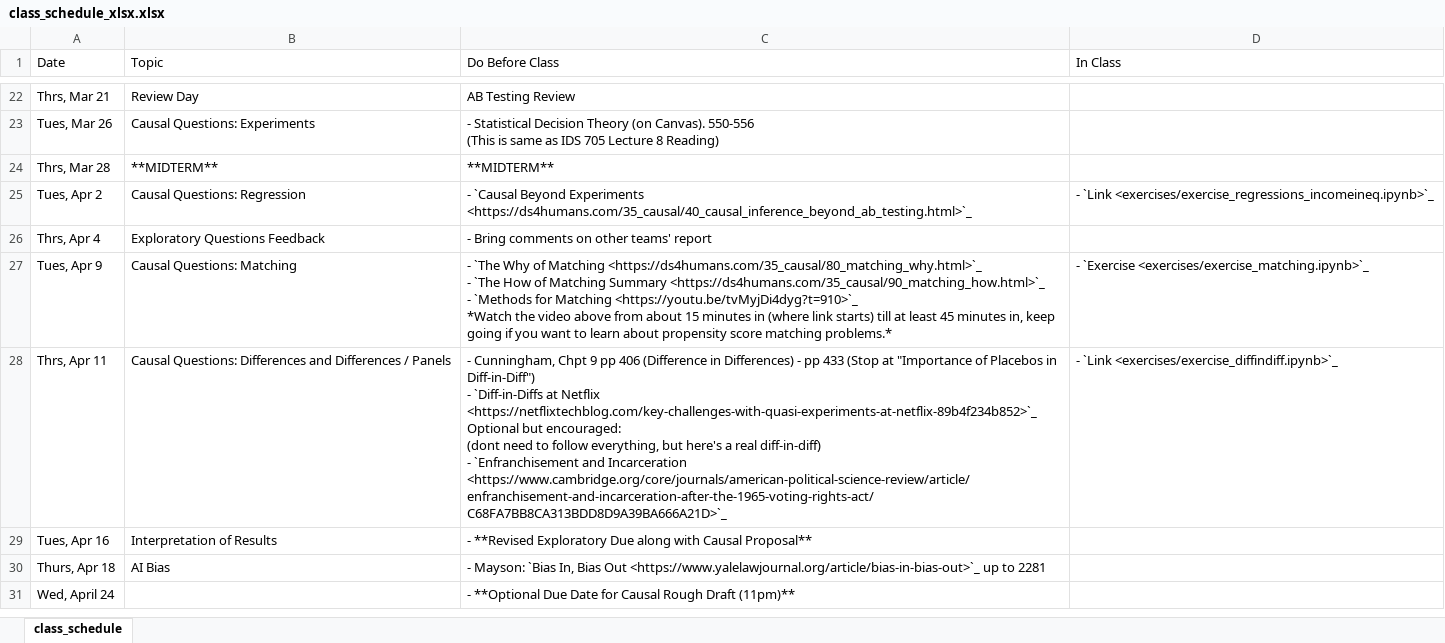
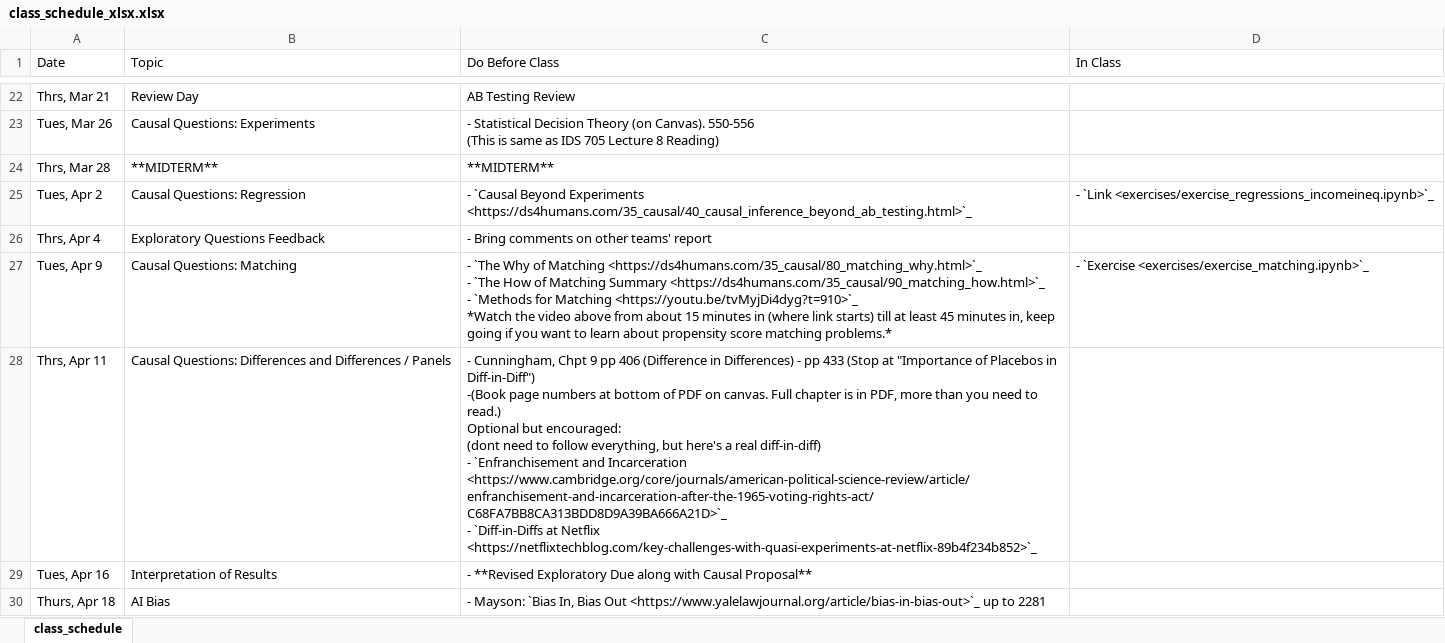
Before and after one commit to nickeubank/unifyingdatascience, an Excel workbook: source/class_schedule_xlsx.xlsx, sheet class_schedule, drawn as a sheet; only a part is shown, gaps mark what is left out; the shorter side is filled out with more unchanged rows; values as stored, in another font and other column widths than the file's, no borders; ↵ is a line break in a cell; the diff names each change by its address in the sheet, - before the commit and + after, or states it on an @@ line.

Commit message:
update schedule

```diff
--- a/source/class_schedule_xlsx.xlsx (sheet class_schedule)
+++ b/source/class_schedule_xlsx.xlsx (sheet class_schedule)
-C28 (Do Before Class): …in Diff-in-Diff") ↵ - `Diff-in-Diffs at Netflix <https://netflixtechblog.com/key-challenges-with-quasi-experiments-at-netflix-89b4f234b852>`_ ↵ Optional but encouraged: ↵ (dont need to follow everything, but here's a real diff-in-diff) ↵ - `Enfranchisement and Incarceration <https://www.cambridge.org/core/journals/american-political-science-review/article/enfranchisement-and-incarceration-after-the-1965-voting-rights-act/C68FA7BB8CA313BDD8D9A39BA666A21D>`_
+C28 (Do Before Class): …in Diff-in-Diff") ↵ -(Book page numbers at bottom of PDF on canvas. Full chapter is in PDF, more than you need to read.) ↵ Optional but encouraged: ↵ (dont need to follow everything, but here's a real diff-in-diff) ↵ - `Enfranchisement and Incarceration <https://www.cambridge.org/core/journals/american-political-science-review/article/enfranchisement-and-incarceration-after-the-1965-voting-rights-act/C68FA7BB8CA313BDD8D9A39BA666A21D>`_ ↵ - `Diff-in-Diffs at Netflix <https://netflixtechblog.com/key-challenges-with-quasi-experiments-at-netflix-89b4f234b852>`_
-D28 (In Class): - `Link <exercises/exercise_diffindiff.ipynb>`_
+D28 (In Class): (empty)
```
Also changed, not shown: 6 other files.
